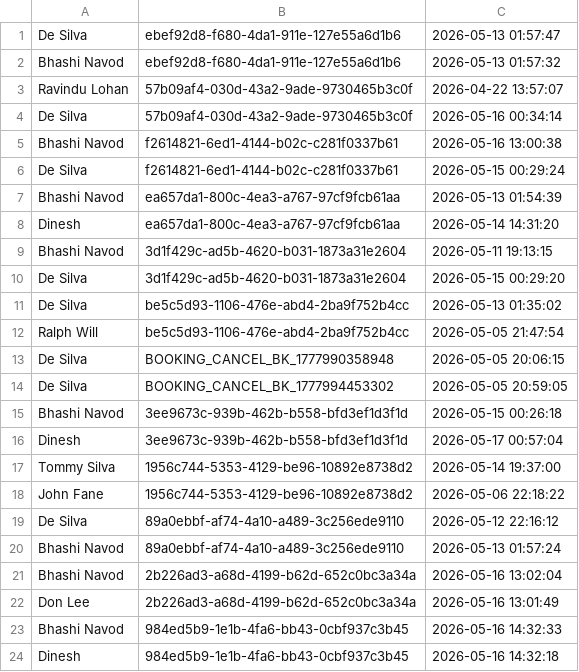
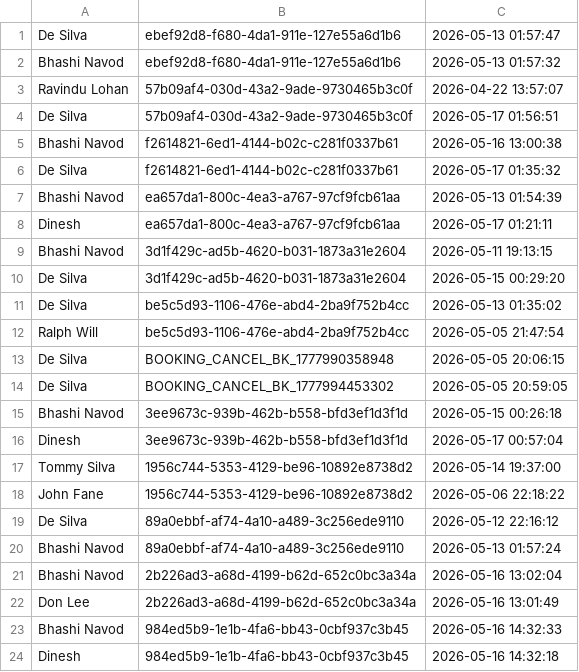
Before and after one commit to it25103799/Real-Estate-Property-Portal-G32, a TSV file: src/main/webapp/WEB-INF/inquiry_reads.tsv, drawn as a sheet.

```diff
--- a/src/main/webapp/WEB-INF/inquiry_reads.tsv
+++ b/src/main/webapp/WEB-INF/inquiry_reads.tsv
@@ -3,7 +3,7 @@ Bhashi Navod	ebef92d8-f680-4da1-911e-127e55a6d1b6	2026-05-13 01:57:32
 Ravindu Lohan	57b09af4-030d-43a2-9ade-9730465b3c0f	2026-04-22 13:57:07
-De Silva	57b09af4-030d-43a2-9ade-9730465b3c0f	2026-05-16 00:34:14
+De Silva	57b09af4-030d-43a2-9ade-9730465b3c0f	2026-05-17 01:56:51
 Bhashi Navod	f2614821-6ed1-4144-b02c-c281f0337b61	2026-05-16 13:00:38
-De Silva	f2614821-6ed1-4144-b02c-c281f0337b61	2026-05-15 00:29:24
+De Silva	f2614821-6ed1-4144-b02c-c281f0337b61	2026-05-17 01:35:32
 Bhashi Navod	ea657da1-800c-4ea3-a767-97cf9fcb61aa	2026-05-13 01:54:39
-Dinesh	ea657da1-800c-4ea3-a767-97cf9fcb61aa	2026-05-14 14:31:20
+Dinesh	ea657da1-800c-4ea3-a767-97cf9fcb61aa	2026-05-17 01:21:11
 Bhashi Navod	3d1f429c-ad5b-4620-b031-1873a31e2604	2026-05-11 19:13:15
```
Also changed, not shown: src/main/webapp/WEB-INF/inquiry_messages.tsv, src/main/webapp/WEB-INF/inquiry_threads.tsv, 9 other files.
